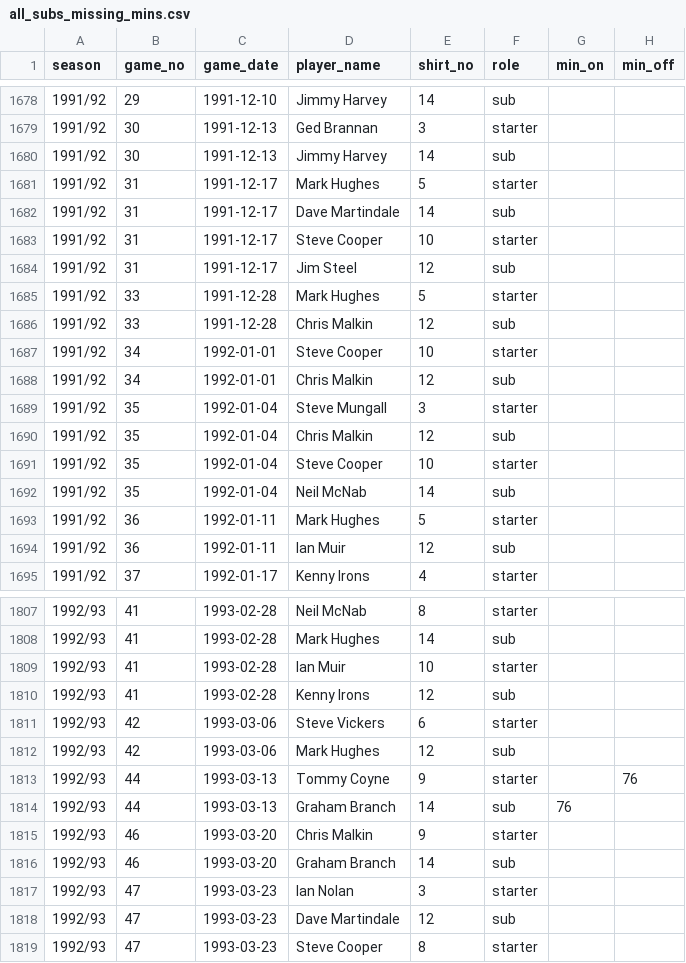
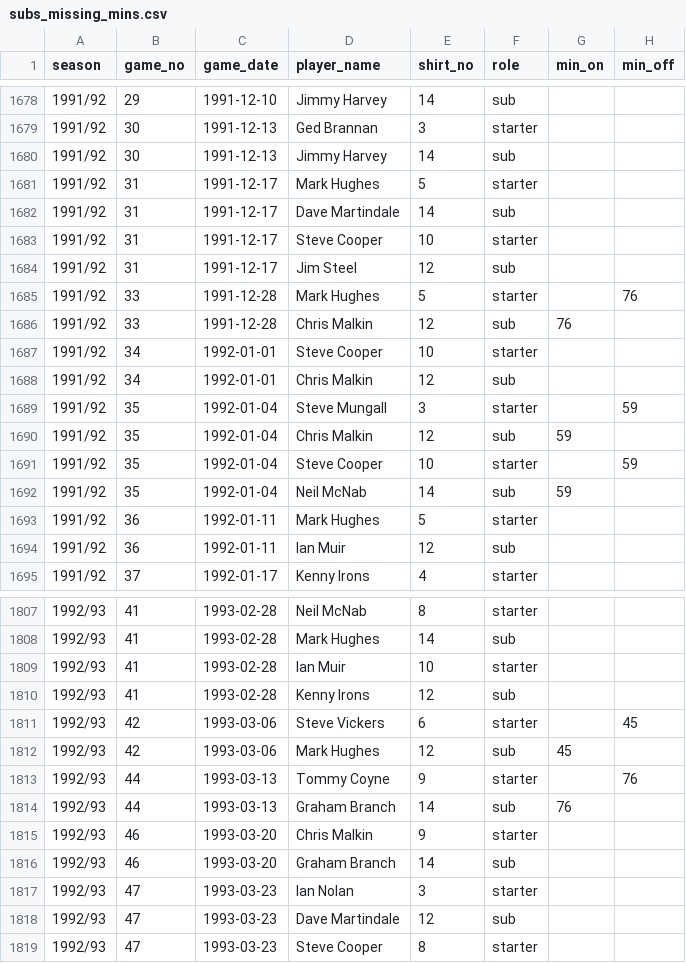
Before and after one commit to petebrown/complete-record, a CSV file: seasons/manual/subs_missing_mins.csv (was seasons/manual/all_subs_missing_mins.csv), drawn as a sheet; only a part is shown, gaps mark what is left out.

```diff
--- a/seasons/manual/all_subs_missing_mins.csv
+++ b/seasons/manual/subs_missing_mins.csv
@@ -1684,10 +1684,10 @@ season,game_no,game_date,player_name,shirt_no,role,min_on,min_off
 1991/92,31,1991-12-17,Jim Steel,12,sub,,
-1991/92,33,1991-12-28,Mark Hughes,5,starter,,
-1991/92,33,1991-12-28,Chris Malkin,12,sub,,
+1991/92,33,1991-12-28,Mark Hughes,5,starter,,76
+1991/92,33,1991-12-28,Chris Malkin,12,sub,76,
 1991/92,34,1992-01-01,Steve Cooper,10,starter,,
 1991/92,34,1992-01-01,Chris Malkin,12,sub,,
-1991/92,35,1992-01-04,Steve Mungall,3,starter,,
-1991/92,35,1992-01-04,Chris Malkin,12,sub,,
-1991/92,35,1992-01-04,Steve Cooper,10,starter,,
-1991/92,35,1992-01-04,Neil McNab,14,sub,,
+1991/92,35,1992-01-04,Steve Mungall,3,starter,,59
+1991/92,35,1992-01-04,Chris Malkin,12,sub,59,
+1991/92,35,1992-01-04,Steve Cooper,10,starter,,59
+1991/92,35,1992-01-04,Neil McNab,14,sub,59,
 1991/92,36,1992-01-11,Mark Hughes,5,starter,,
@@ -1810,4 +1810,4 @@ season,game_no,game_date,player_name,shirt_no,role,min_on,min_off
 1992/93,41,1993-02-28,Kenny Irons,12,sub,,
-1992/93,42,1993-03-06,Steve Vickers,6,starter,,
-1992/93,42,1993-03-06,Mark Hughes,12,sub,,
+1992/93,42,1993-03-06,Steve Vickers,6,starter,,45
+1992/93,42,1993-03-06,Mark Hughes,12,sub,45,
 1992/93,44,1993-03-13,Tommy Coyne,9,starter,,76
```
Also changed, not shown: seasons/manual/goal_mins.csv, seasons/manual/sb_sub_fixes.csv, 6 other files.
